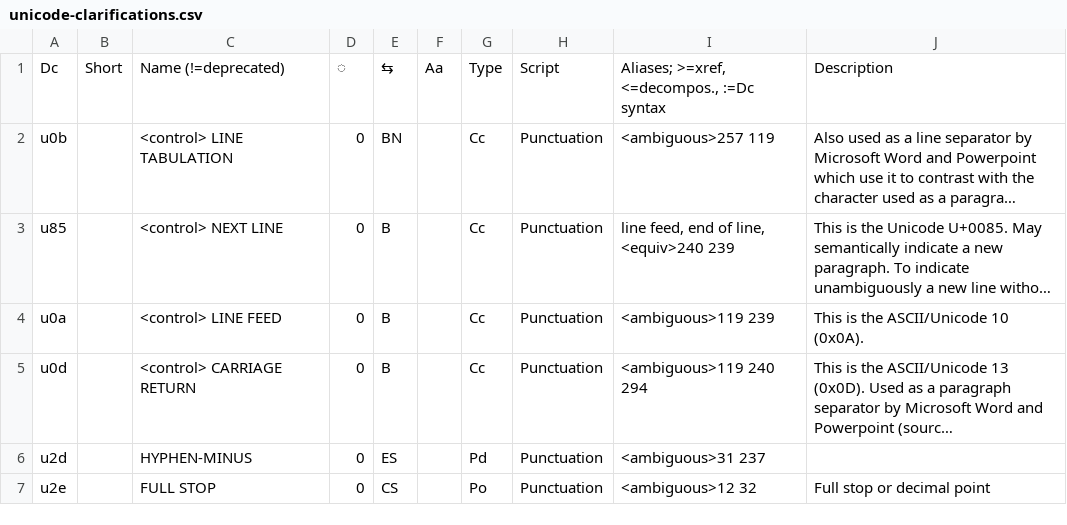
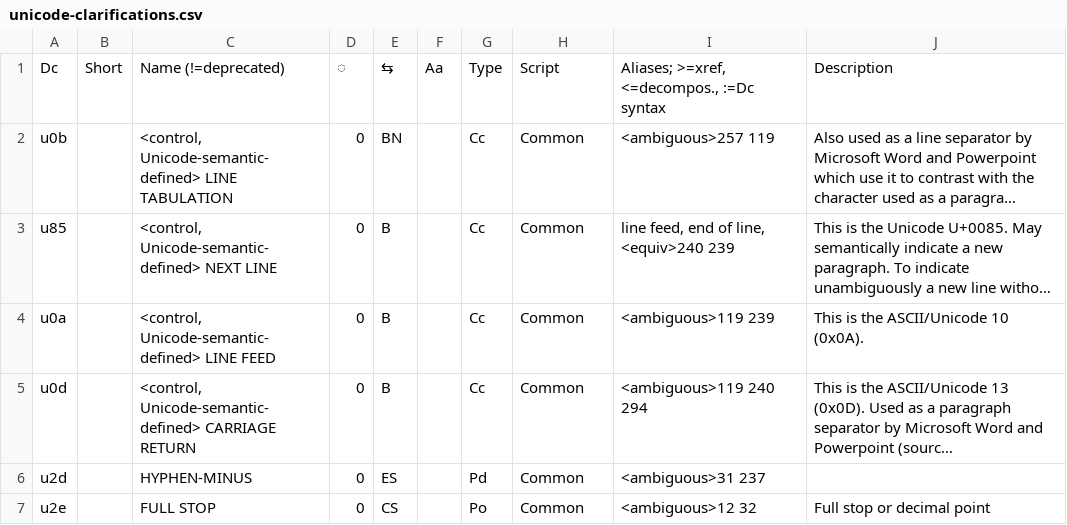
Before and after one commit to collectivetoolbox/collectivetoolbox, a CSV file: src/formats/dcdata/data/categories/unicode-clarifications.csv, drawn as a sheet; long unchanged cells end in …; the diff names each change by its address in the sheet, - before the commit and + after, or states it on an @@ line.

Commit message:
fix: Address issues in Dc data refactor
Prompt:

1. Content from unicode clarifications should not be clobbering real Unicode values, per the documentation in unicode-clarifications.README.txt. It needs to be merging the aliases etc, not replacing, and ignoring the rest. See the documentation.
2. I think we should prepend <control> to the Unicode control characters. They do not have names on their own, only aliases.
3. Unicode only specifies semantics for U+0009—U+000D, U+001C—U+001F, and U+0085. I wonder if those should get a special note in there, like <control, Unicode-semantic-defined>?
4.     // FIXME This is risky - it doesn't assert that the ICU Unicode version matches the inlined tabes.
    let tables = data::get_tables(UnicodeVersion::V17_0);

```diff
--- a/src/formats/dcdata/data/categories/unicode-clarifications.csv
+++ b/src/formats/dcdata/data/categories/unicode-clarifications.csv
-C2: <control> LINE TABULATION
+C2: <control, Unicode-semantic-defined> LINE TABULATION
-H2:H7: Punctuation
+H2:H7: Common
-C3: <control> NEXT LINE
+C3: <control, Unicode-semantic-defined> NEXT LINE
-C4: <control> LINE FEED
+C4: <control, Unicode-semantic-defined> LINE FEED
-C5: <control> CARRIAGE RETURN
+C5: <control, Unicode-semantic-defined> CARRIAGE RETURN
```
Also changed, not shown: src/formats/dcdata/data/DcList.generated.csv, src/formats/dcdata/data/formats.generated.csv, 6 other files.
